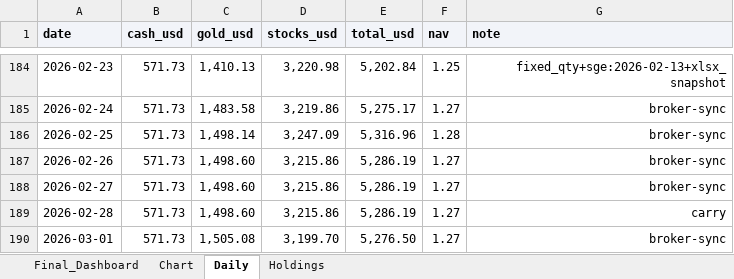
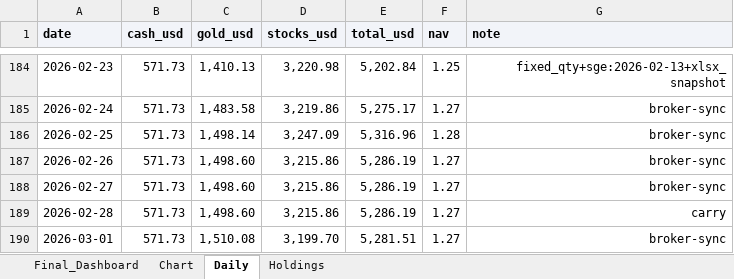
Before and after one commit to zcxixixi/Asset-Management, an Excel workbook: assets.xlsx, sheet Daily, drawn as a sheet; only a part is shown, gaps mark what is left out; values as stored, in another font and other column widths than the file's, no borders; table styles not drawn; the diff names each change by its address in the sheet, - before the commit and + after, or states it on an @@ line.

```diff
--- a/assets.xlsx (sheet Daily)
+++ b/assets.xlsx (sheet Daily)
-C190 (gold_usd): 1,505.08
+C190 (gold_usd): 1,510.08
-E190 (total_usd): 5,276.50
+E190 (total_usd): 5,281.51
```
Also changed, not shown: sheet Holdings, 21 other files.
